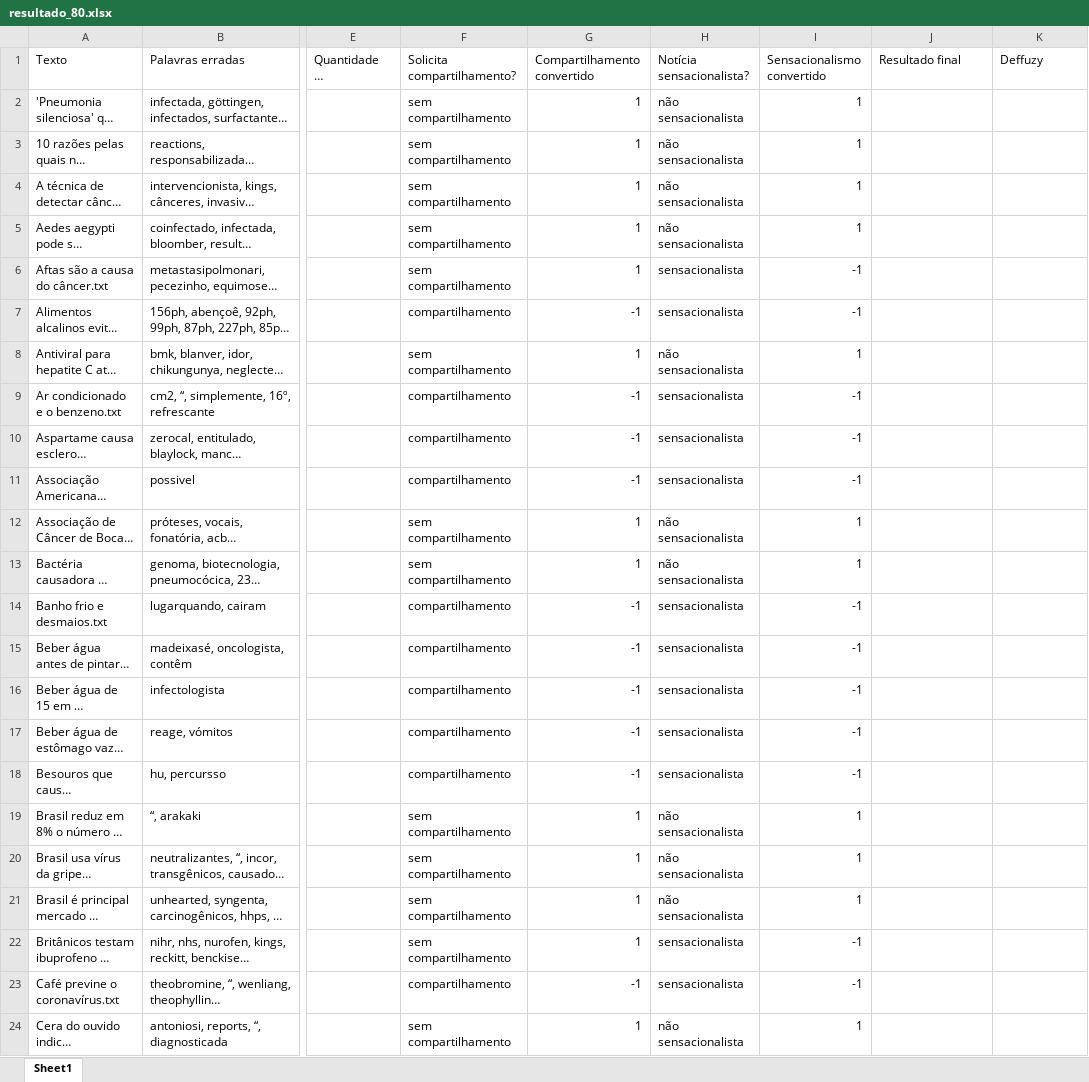
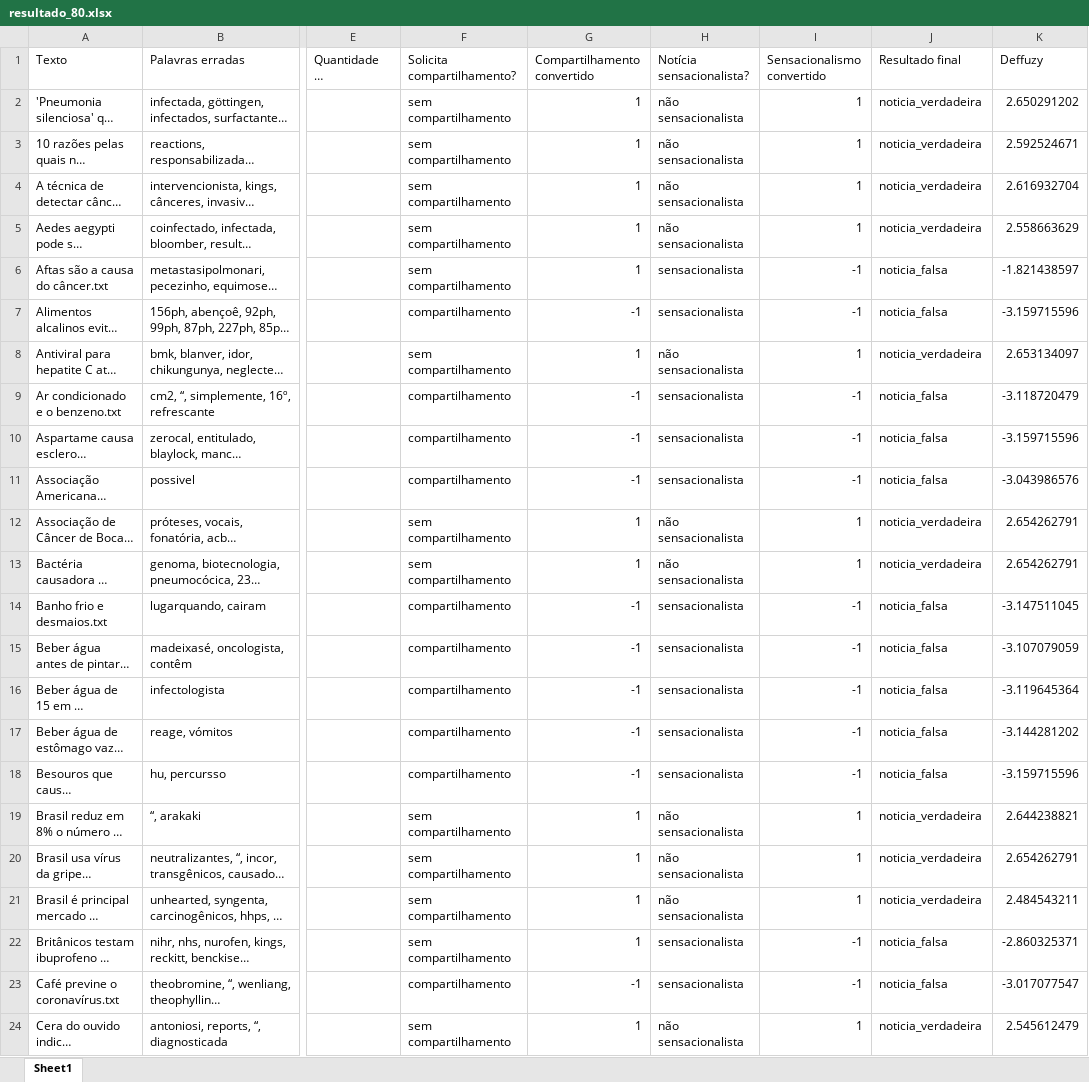
Before and after one commit to AndersonOyama/TCC, an Excel workbook: resultado_80.xlsx, sheet Sheet1, drawn as a sheet; only a part is shown, gaps mark what is left out; long unchanged cells end in …; values as stored, in another font and other column widths than the file's, no borders; the diff covers the shown part only; the diff names each change by its address in the sheet, - before the commit and + after, or states it on an @@ line.

```diff
--- a/resultado_80.xlsx (sheet Sheet1)
+++ b/resultado_80.xlsx (sheet Sheet1)
-J2:J5 (Resultado final): (empty)
+J2:J5 (Resultado final): noticia_verdadeira
-K2 (Deffuzy): (empty)
+K2 (Deffuzy): 2.650291202
-K3 (Deffuzy): (empty)
+K3 (Deffuzy): 2.592524671
-K4 (Deffuzy): (empty)
+K4 (Deffuzy): 2.616932704
-K5 (Deffuzy): (empty)
+K5 (Deffuzy): 2.558663629
-J6:J7 (Resultado final): (empty)
+J6:J7 (Resultado final): noticia_falsa
-K6 (Deffuzy): (empty)
+K6 (Deffuzy): -1.821438597
-K7 (Deffuzy): (empty)
+K7 (Deffuzy): -3.159715596
-J8 (Resultado final): (empty)
+J8 (Resultado final): noticia_verdadeira
-K8 (Deffuzy): (empty)
+K8 (Deffuzy): 2.653134097
-J9:J11 (Resultado final): (empty)
+J9:J11 (Resultado final): noticia_falsa
-K9 (Deffuzy): (empty)
+K9 (Deffuzy): -3.118720479
-K10 (Deffuzy): (empty)
+K10 (Deffuzy): -3.159715596
-K11 (Deffuzy): (empty)
+K11 (Deffuzy): -3.043986576
-J12:J13 (Resultado final): (empty)
+J12:J13 (Resultado final): noticia_verdadeira
-K12:K13 (Deffuzy): (empty)
+K12:K13 (Deffuzy): 2.654262791
-J14:J18 (Resultado final): (empty)
+J14:J18 (Resultado final): noticia_falsa
-K14 (Deffuzy): (empty)
+K14 (Deffuzy): -3.147511045
-K15 (Deffuzy): (empty)
+K15 (Deffuzy): -3.107079059
-K16 (Deffuzy): (empty)
+K16 (Deffuzy): -3.119645364
-K17 (Deffuzy): (empty)
+K17 (Deffuzy): -3.144281202
-K18 (Deffuzy): (empty)
+K18 (Deffuzy): -3.159715596
-J19:J21 (Resultado final): (empty)
+J19:J21 (Resultado final): noticia_verdadeira
-K19 (Deffuzy): (empty)
+K19 (Deffuzy): 2.644238821
-K20 (Deffuzy): (empty)
+K20 (Deffuzy): 2.654262791
-K21 (Deffuzy): (empty)
+K21 (Deffuzy): 2.484543211
-J22:J23 (Resultado final): (empty)
+J22:J23 (Resultado final): noticia_falsa
-K22 (Deffuzy): (empty)
+K22 (Deffuzy): -2.860325371
-K23 (Deffuzy): (empty)
+K23 (Deffuzy): -3.017077547
-J24 (Resultado final): (empty)
+J24 (Resultado final): noticia_verdadeira
-K24 (Deffuzy): (empty)
+K24 (Deffuzy): 2.545612479
```
Also changed, not shown: 242 edited cells elsewhere in this sheet, 1 other file.
